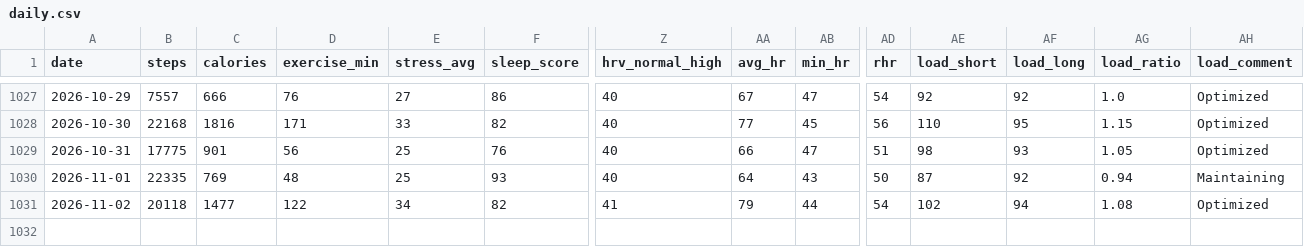
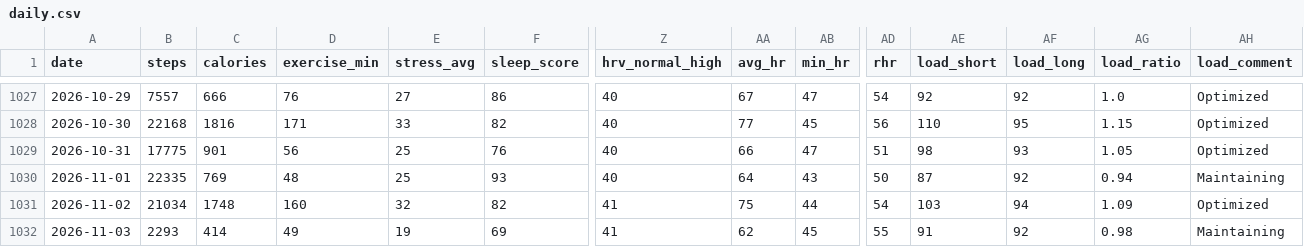
Before and after one commit to zhubao315/health, a CSV file: data/daily.csv, drawn as a sheet; only a part is shown, gaps mark what is left out; rows hold the shown columns only; the diff names each change by its address in the sheet, - before the commit and + after, or states it on an @@ line.

```diff
--- a/data/daily.csv
+++ b/data/daily.csv
-B1031 (steps): 20118
+B1031 (steps): 21034
-C1031 (calories): 1477
+C1031 (calories): 1748
-D1031 (exercise_min): 122
+D1031 (exercise_min): 160
-E1031 (stress_avg): 34
+E1031 (stress_avg): 32
-AA1031 (avg_hr): 79
+AA1031 (avg_hr): 75
-AE1031 (load_short): 102
+AE1031 (load_short): 103
-AG1031 (load_ratio): 1.08
+AG1031 (load_ratio): 1.09
+row 1032: 2026-11-03 | 2293 | 414 | 49 | 19 | 69 | 41 | 62 | 45 | 55 | 91 | 92 | 0.98 | Maintaining
```
Also changed, not shown: data/activities.csv, data/daily_health.csv, 14 other files.
